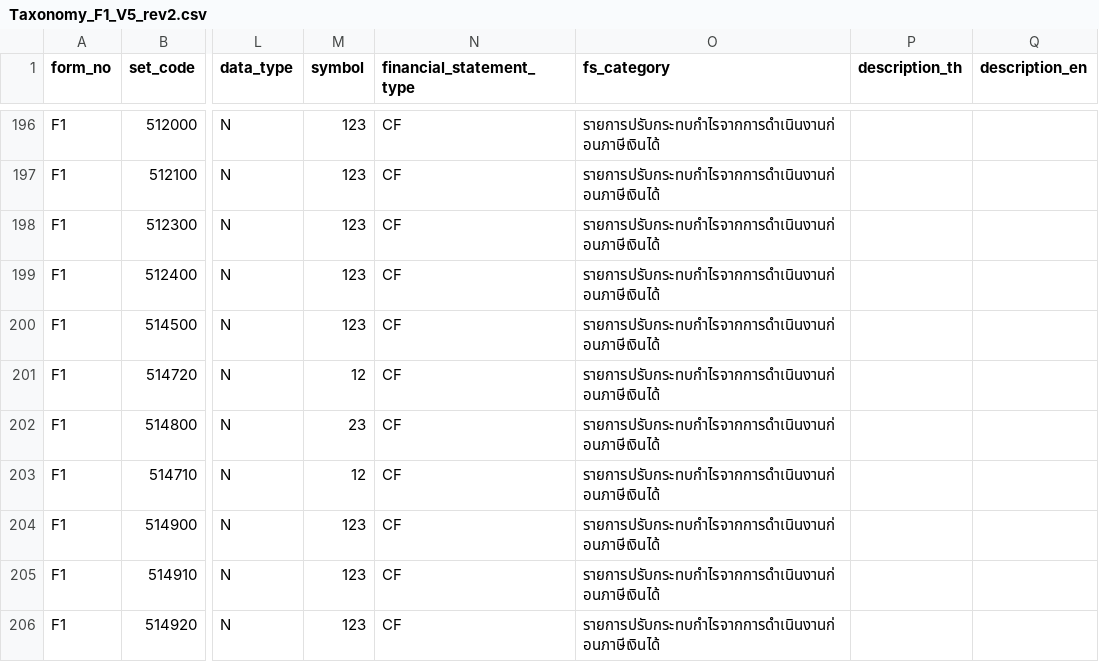
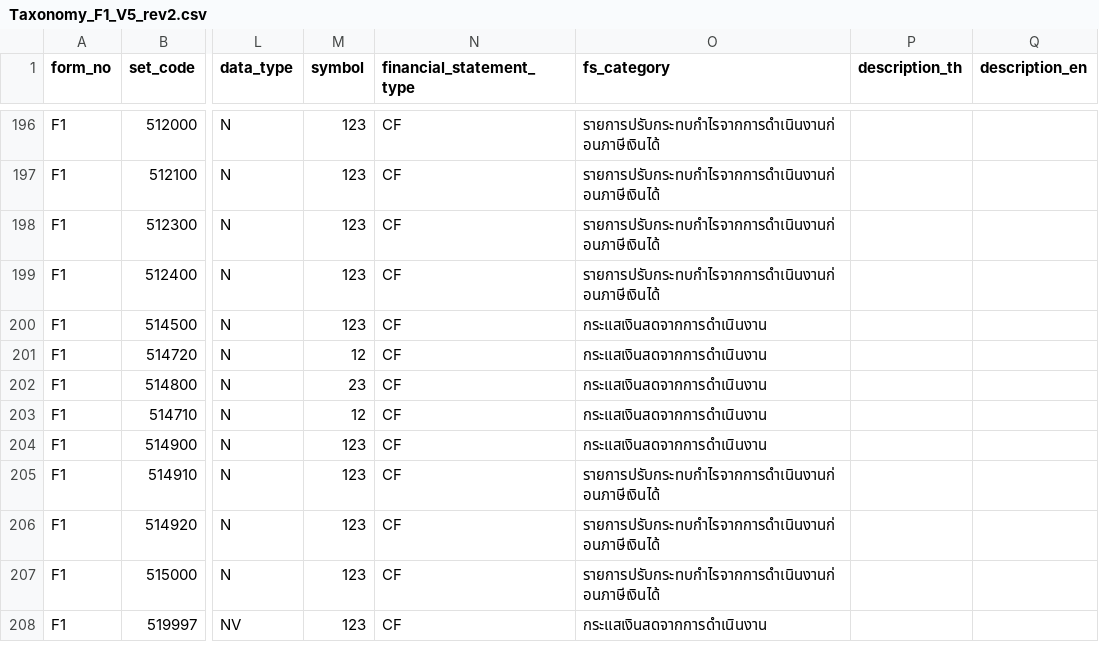
Before and after one commit to MigMikael/fianacial_extract, a CSV file: SET_Taxonomy/SET_TAXONOMY_V5/Taxonomy_F1_V5_rev2.csv, drawn as a sheet; only a part is shown, gaps mark what is left out; the shorter side is filled out with more unchanged rows; the diff names each change by its address in the sheet, - before the commit and + after, or states it on an @@ line.

Commit message:
New: update taxonomy form 1 v5 rev2

```diff
--- a/SET_Taxonomy/SET_TAXONOMY_V5/Taxonomy_F1_V5_rev2.csv
+++ b/SET_Taxonomy/SET_TAXONOMY_V5/Taxonomy_F1_V5_rev2.csv
-O200:O204 (fs_category): รายการปรับกระทบกำไรจากการดำเนินงานก่อนภาษีเงินได้
+O200:O204 (fs_category): กระแสเงินสดจากการดำเนินงาน
```
